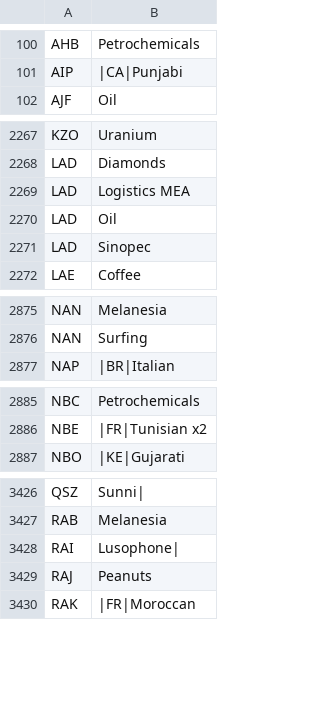
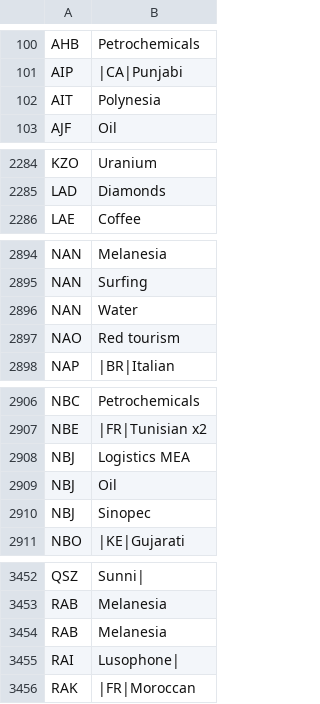
Before and after one commit to myflyclub/airline, a CSV file: airline-data/affinity-patch-list.csv, drawn as a sheet; only a part is shown, gaps mark what is left out; the diff covers the shown part only.

```diff
--- a/airline-data/affinity-patch-list.csv
+++ b/airline-data/affinity-patch-list.csv
@@ -101,2 +101,3 @@ AHB,Petrochemicals
 AIP,|CA|Punjabi
+AIT,Polynesia
 AJF,Oil
@@ -2268,5 +2285,2 @@ KZO,Uranium
 LAD,Diamonds
-LAD,Logistics MEA
-LAD,Oil
-LAD,Sinopec
 LAE,Coffee
@@ -2876,2 +2895,4 @@ NAN,Melanesia
 NAN,Surfing
+NAN,Water
+NAO,Red tourism
 NAP,|BR|Italian
@@ -2886,2 +2907,5 @@ NBC,Petrochemicals
 NBE,|FR|Tunisian x2
+NBJ,Logistics MEA
+NBJ,Oil
+NBJ,Sinopec
 NBO,|KE|Gujarati
@@ -3427,4 +3453,4 @@ QSZ,Sunni|
 RAB,Melanesia
+RAB,Melanesia
 RAI,Lusophone|
-RAJ,Peanuts
 RAK,|FR|Moroccan
```
Also changed, not shown: 27 added rows, 9 removed rows, 8 moved rows and 1 edited cell elsewhere in this file, airline-data/country-data.csv, airline-data/fcairports.csv, 5 other files.
